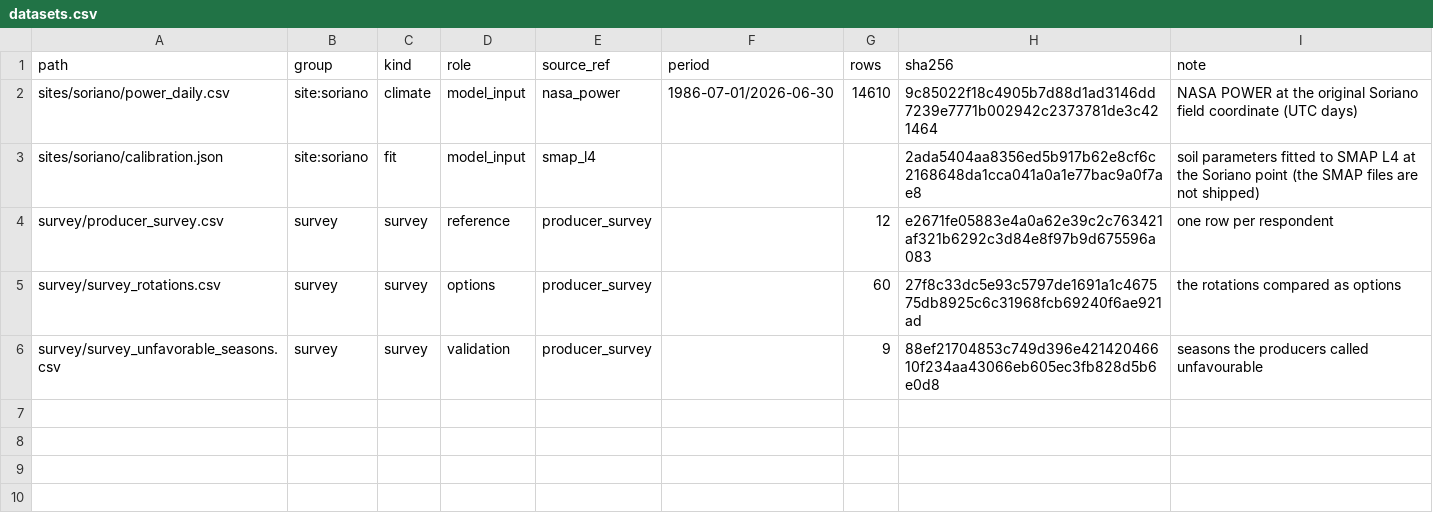
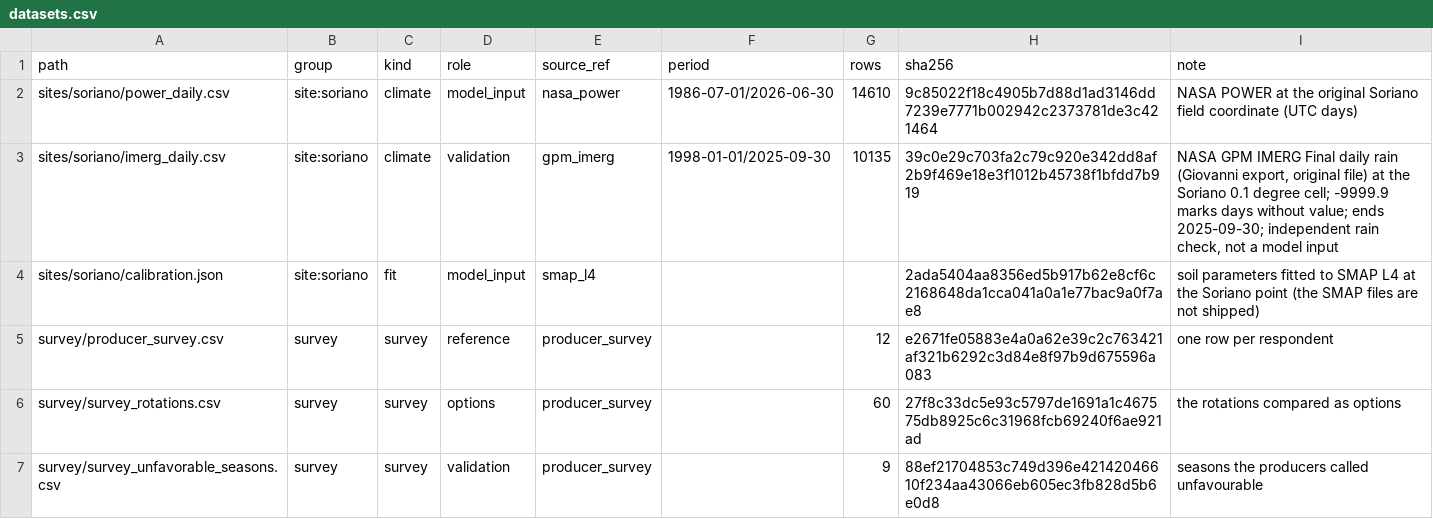
Before and after one commit to NicoEugui/XmartAgro-analysis, a CSV file: src/xmart_analysis/data/datasets.csv, drawn as a sheet; the diff names each change by its address in the sheet, - before the commit and + after, or states it on an @@ line.

Commit message:
Add validation for NASA GPM IMERG data and enhance analysis
- Introduced new validation module for NASA GPM IMERG data, including functions to load and analyze precipitation data.
- Added a new source reference for GPM IMERG in sources.csv.
- Implemented functions to compare rainfall data from GPM IMERG and NASA POWER, assessing their consistency and sensitivity in model outputs.
- Updated validation reports to include IMERG data visualizations and statistics.
- Enhanced existing validation tests to cover new IMERG functionality and ensure data integrity.
- Modified tests to reflect the inclusion of GPM IMERG in the data sources and validation checks.

```diff
--- a/src/xmart_analysis/data/datasets.csv
+++ b/src/xmart_analysis/data/datasets.csv
+row 3: sites/soriano/imerg_daily.csv | site:soriano | climate | validation | gpm_imerg | 1998-01-01/2025-09-30 | 10135 | 39c0e29c703fa2c79c920e342dd8af2b9f469e18e3f1012b45738f1bfdd7b919 | NASA GPM IMERG Final daily rain (Giovanni export, original file) at the Soriano 0.1 degree cell; -9999.9 marks days without value; ends 2025-09-30; independent rain check, not a model input
```
Also changed, not shown: src/xmart_analysis/data/sources.csv, 14 other files.
